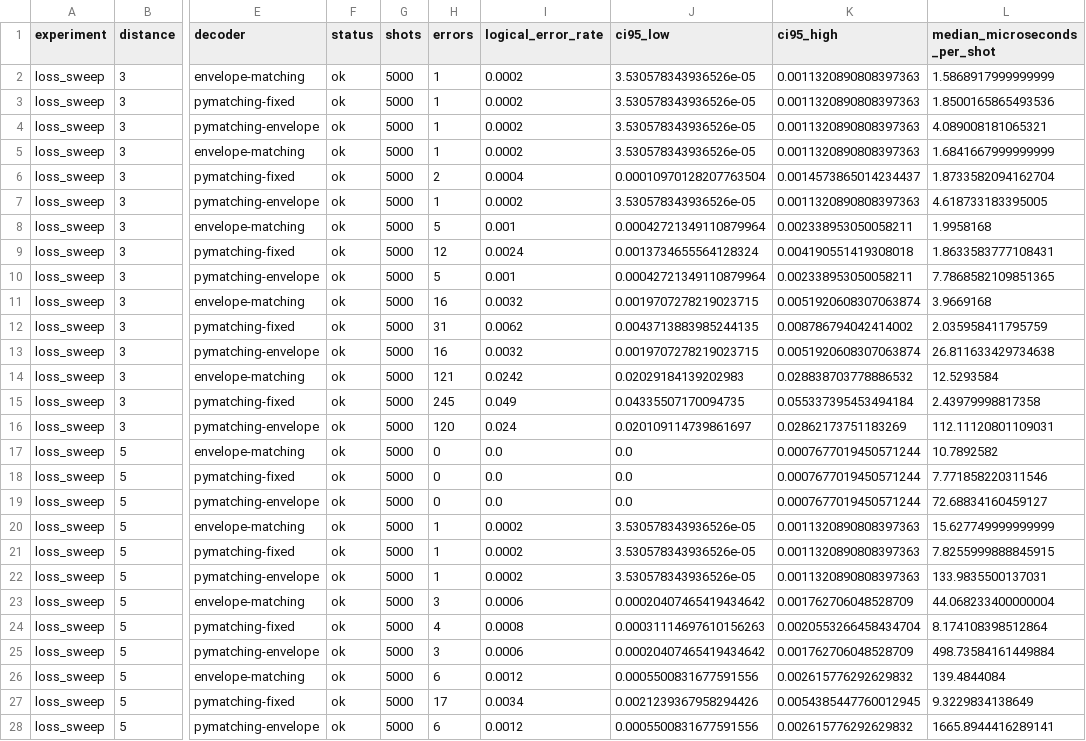
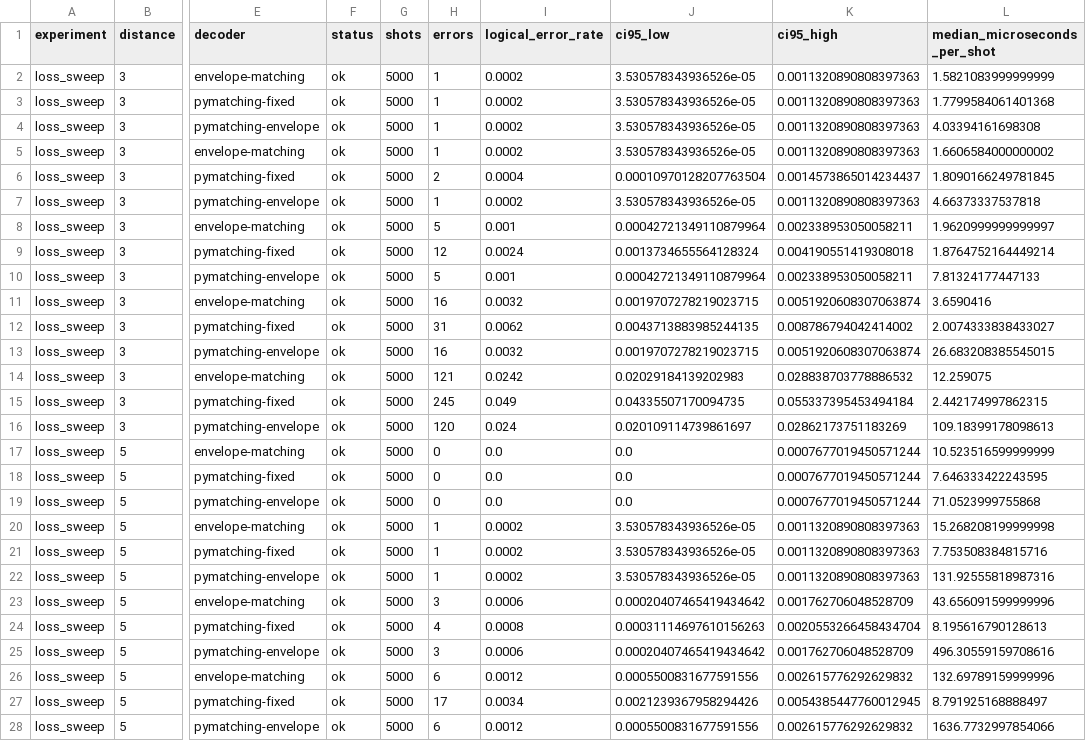
Before and after one commit to nzy1997/rust-qec, a CSV file: site/static/data/atom-loss/summary.csv, drawn as a sheet; only a part is shown, gaps mark what is left out; the diff covers the shown part only; the diff names each change by its address in the sheet, - before the commit and + after, or states it on an @@ line.

```diff
--- a/site/static/data/atom-loss/summary.csv
+++ b/site/static/data/atom-loss/summary.csv
-L2 (median_microseconds_per_shot): 1.5868917999999999
+L2 (median_microseconds_per_shot): 1.5821083999999999
-L3 (median_microseconds_per_shot): 1.8500165865493536
+L3 (median_microseconds_per_shot): 1.7799584061401368
-L4 (median_microseconds_per_shot): 4.089008181065321
+L4 (median_microseconds_per_shot): 4.03394161698308
-L5 (median_microseconds_per_shot): 1.6841667999999999
+L5 (median_microseconds_per_shot): 1.6606584000000002
-L6 (median_microseconds_per_shot): 1.8733582094162704
+L6 (median_microseconds_per_shot): 1.8090166249781845
-L7 (median_microseconds_per_shot): 4.618733183395005
+L7 (median_microseconds_per_shot): 4.66373337537818
-L8 (median_microseconds_per_shot): 1.9958168
+L8 (median_microseconds_per_shot): 1.9620999999999997
-L9 (median_microseconds_per_shot): 1.8633583777108431
+L9 (median_microseconds_per_shot): 1.8764752164449214
-L10 (median_microseconds_per_shot): 7.7868582109851365
+L10 (median_microseconds_per_shot): 7.81324177447133
-L11 (median_microseconds_per_shot): 3.9669168
+L11 (median_microseconds_per_shot): 3.6590416
-L12 (median_microseconds_per_shot): 2.035958411795759
+L12 (median_microseconds_per_shot): 2.0074333838433027
-L13 (median_microseconds_per_shot): 26.811633429734638
+L13 (median_microseconds_per_shot): 26.683208385545015
-L14 (median_microseconds_per_shot): 12.5293584
+L14 (median_microseconds_per_shot): 12.259075
-L15 (median_microseconds_per_shot): 2.43979998817358
+L15 (median_microseconds_per_shot): 2.442174997862315
-L16 (median_microseconds_per_shot): 112.11120801109031
+L16 (median_microseconds_per_shot): 109.18399178098613
-L17 (median_microseconds_per_shot): 10.7892582
+L17 (median_microseconds_per_shot): 10.523516599999999
-L18 (median_microseconds_per_shot): 7.771858220311546
+L18 (median_microseconds_per_shot): 7.646333422243595
-L19 (median_microseconds_per_shot): 72.68834160459127
+L19 (median_microseconds_per_shot): 71.0523999755868
-L20 (median_microseconds_per_shot): 15.627749999999999
+L20 (median_microseconds_per_shot): 15.268208199999998
-L21 (median_microseconds_per_shot): 7.8255999888845915
+L21 (median_microseconds_per_shot): 7.753508384815716
-L22 (median_microseconds_per_shot): 133.9835500137031
+L22 (median_microseconds_per_shot): 131.92555818987316
-L23 (median_microseconds_per_shot): 44.068233400000004
+L23 (median_microseconds_per_shot): 43.656091599999996
-L24 (median_microseconds_per_shot): 8.174108398512864
+L24 (median_microseconds_per_shot): 8.195616790128613
-L25 (median_microseconds_per_shot): 498.73584161449884
+L25 (median_microseconds_per_shot): 496.30559159708616
-L26 (median_microseconds_per_shot): 139.4844084
+L26 (median_microseconds_per_shot): 132.69789159999996
-L27 (median_microseconds_per_shot): 9.3229834138649
+L27 (median_microseconds_per_shot): 8.791925168888497
-L28 (median_microseconds_per_shot): 1665.8944416289141
+L28 (median_microseconds_per_shot): 1636.7732997854066
```
Also changed, not shown: 23 edited cells elsewhere in this file, 36 other files.
